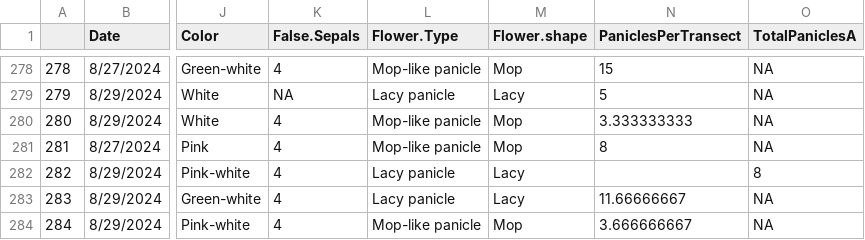
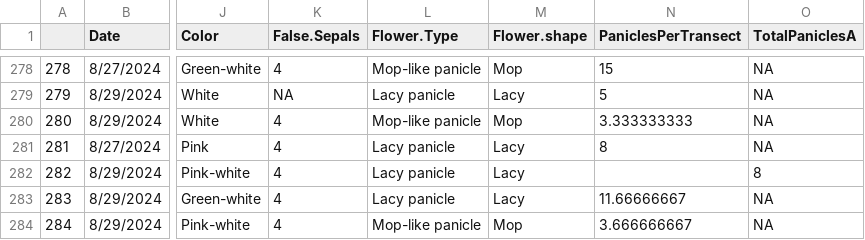
Before and after one commit to Eli42B/hydrangea_research_uwarb, a CSV file: input/dmergeFINAL.csv, drawn as a sheet; only a part is shown, gaps mark what is left out; the diff covers the shown part only; the diff names each change by its address in the sheet, - before the commit and + after, or states it on an @@ line.

Commit message:
changing ruby to lacy consistently, updated csvs, removing old plots

```diff
--- a/input/dmergeFINAL.csv
+++ b/input/dmergeFINAL.csv
-L281 (Flower.Type): Mop-like panicle
+L281 (Flower.Type): Lacy panicle
-M281 (Flower.shape): Mop
+M281 (Flower.shape): Lacy
```
Also changed, not shown: 10 edited cells elsewhere in this file, input/DAgg3.csv, input/DAgg4.csv, 28 other files.
